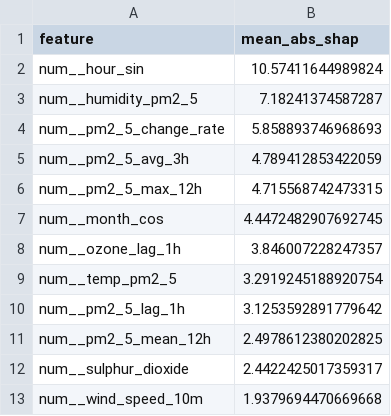
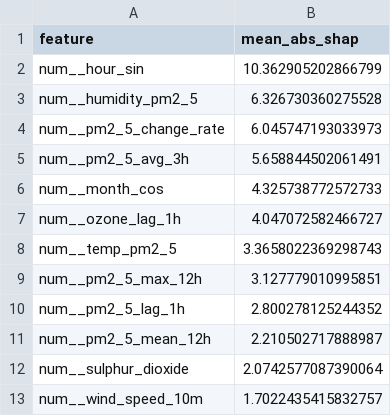
Before and after one commit to SoojalKumar-AI/aqi_predictor, a CSV file: models/shap/pm2_5_tplus3h_shap.csv, drawn as a sheet.

```diff
--- a/models/shap/pm2_5_tplus3h_shap.csv
+++ b/models/shap/pm2_5_tplus3h_shap.csv
@@ -1,13 +1,13 @@
 feature,mean_abs_shap
-num__hour_sin,10.57411644989824
-num__humidity_pm2_5,7.18241374587287
-num__pm2_5_change_rate,5.858893746968693
-num__pm2_5_avg_3h,4.789412853422059
-num__pm2_5_max_12h,4.715568742473315
-num__month_cos,4.4472482907692745
-num__ozone_lag_1h,3.846007228247357
-num__temp_pm2_5,3.2919245188920754
-num__pm2_5_lag_1h,3.1253592891779642
-num__pm2_5_mean_12h,2.4978612380202825
-num__sulphur_dioxide,2.4422425017359317
-num__wind_speed_10m,1.9379694470669668
+num__hour_sin,10.362905202866799
+num__humidity_pm2_5,6.326730360275528
+num__pm2_5_change_rate,6.045747193033973
+num__pm2_5_avg_3h,5.658844502061491
+num__month_cos,4.325738772572733
+num__ozone_lag_1h,4.047072582466727
+num__temp_pm2_5,3.3658022369298743
+num__pm2_5_max_12h,3.127779010995851
+num__pm2_5_lag_1h,2.800278125244352
+num__pm2_5_mean_12h,2.210502717888987
+num__sulphur_dioxide,2.0742577087390064
+num__wind_speed_10m,1.7022435415832757
```
Also changed, not shown: models/shap/pm10_tplus3h_shap.csv, models/shap/pm10_tplus6h_shap.csv, 16 other files.
